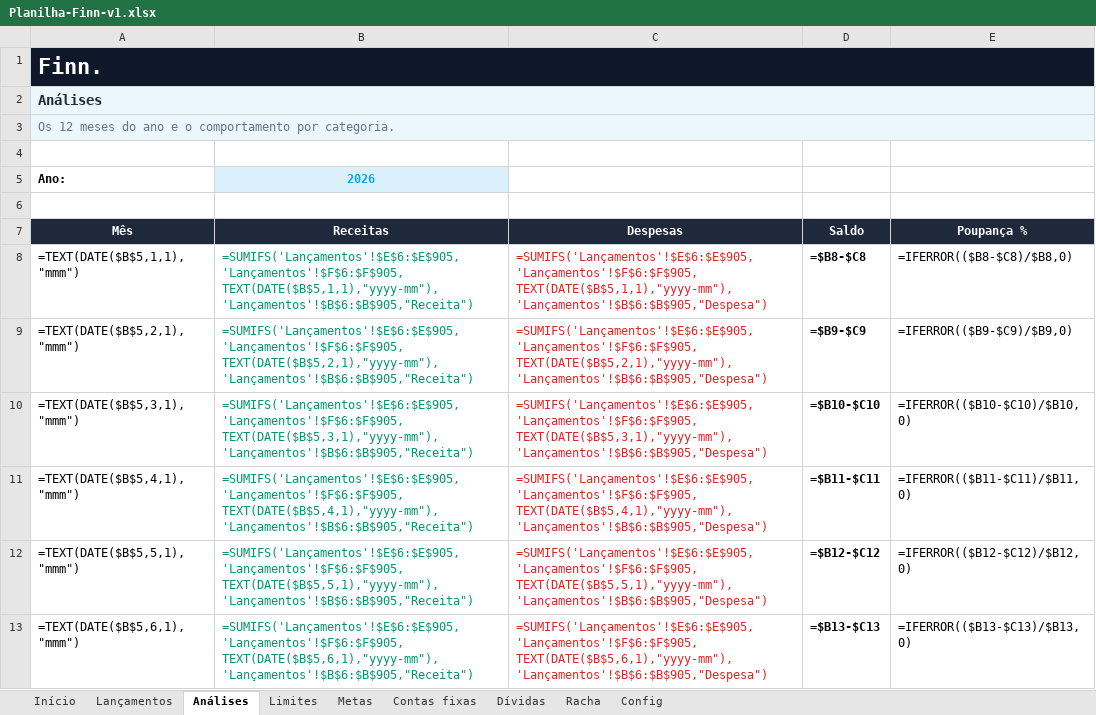
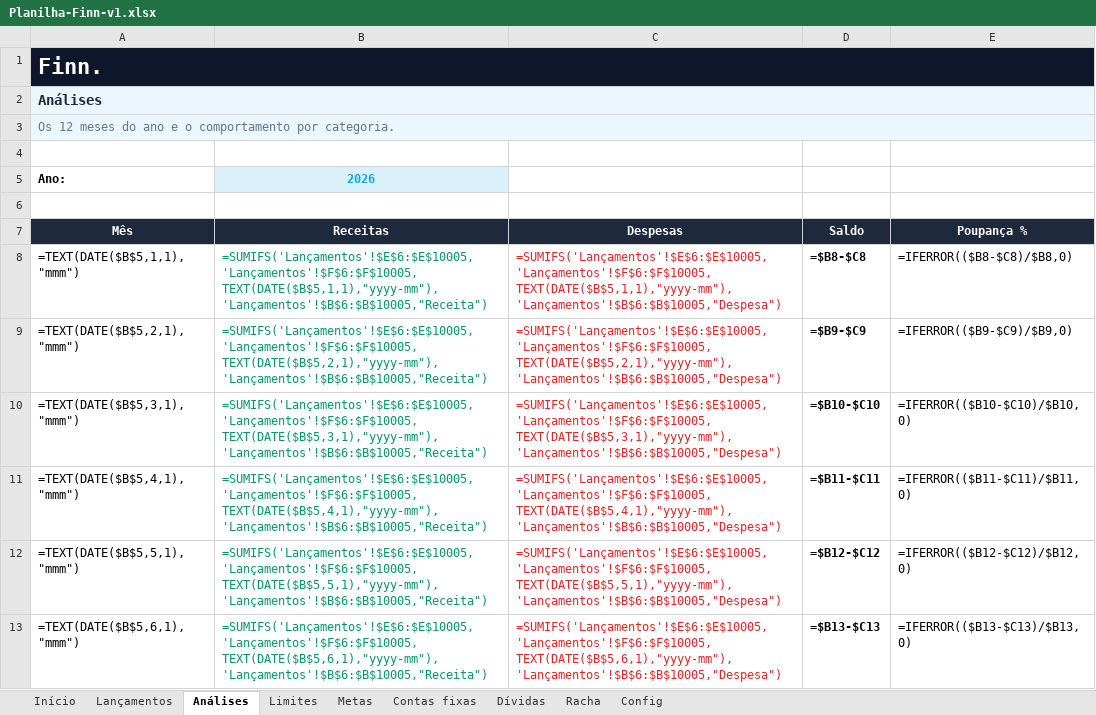
Before and after one commit to khevenhenriquelimasantos443-creator/gerenciador-nfe, an Excel workbook: finn-planilha/Planilha-Finn-v1.xlsx, sheet Análises, drawn as a sheet; only a part is shown; values as stored, in another font and other column widths than the file's, no borders; formulas without a stored value are shown as written; charts and pictures and conditional formats not drawn; the diff covers the shown part only; the diff names each change by its address in the sheet, - before the commit and + after, or states it on an @@ line.

```diff
--- a/finn-planilha/Planilha-Finn-v1.xlsx (sheet Análises)
+++ b/finn-planilha/Planilha-Finn-v1.xlsx (sheet Análises)
-B8 (Receitas): =SUMIFS('Lançamentos'!$E$6:$E$905,'Lançamentos'!$F$6:$F$905,TEXT(DATE($B$5,1,1),"yyyy-mm"),'Lançamentos'!$B$6:$B$905,"Receita")
+B8 (Receitas): =SUMIFS('Lançamentos'!$E$6:$E$10005,'Lançamentos'!$F$6:$F$10005,TEXT(DATE($B$5,1,1),"yyyy-mm"),'Lançamentos'!$B$6:$B$10005,"Receita")
-C8 (Despesas): =SUMIFS('Lançamentos'!$E$6:$E$905,'Lançamentos'!$F$6:$F$905,TEXT(DATE($B$5,1,1),"yyyy-mm"),'Lançamentos'!$B$6:$B$905,"Despesa")
+C8 (Despesas): =SUMIFS('Lançamentos'!$E$6:$E$10005,'Lançamentos'!$F$6:$F$10005,TEXT(DATE($B$5,1,1),"yyyy-mm"),'Lançamentos'!$B$6:$B$10005,"Despesa")
-B9 (Receitas): =SUMIFS('Lançamentos'!$E$6:$E$905,'Lançamentos'!$F$6:$F$905,TEXT(DATE($B$5,2,1),"yyyy-mm"),'Lançamentos'!$B$6:$B$905,"Receita")
+B9 (Receitas): =SUMIFS('Lançamentos'!$E$6:$E$10005,'Lançamentos'!$F$6:$F$10005,TEXT(DATE($B$5,2,1),"yyyy-mm"),'Lançamentos'!$B$6:$B$10005,"Receita")
-C9 (Despesas): =SUMIFS('Lançamentos'!$E$6:$E$905,'Lançamentos'!$F$6:$F$905,TEXT(DATE($B$5,2,1),"yyyy-mm"),'Lançamentos'!$B$6:$B$905,"Despesa")
+C9 (Despesas): =SUMIFS('Lançamentos'!$E$6:$E$10005,'Lançamentos'!$F$6:$F$10005,TEXT(DATE($B$5,2,1),"yyyy-mm"),'Lançamentos'!$B$6:$B$10005,"Despesa")
-B10 (Receitas): =SUMIFS('Lançamentos'!$E$6:$E$905,'Lançamentos'!$F$6:$F$905,TEXT(DATE($B$5,3,1),"yyyy-mm"),'Lançamentos'!$B$6:$B$905,"Receita")
+B10 (Receitas): =SUMIFS('Lançamentos'!$E$6:$E$10005,'Lançamentos'!$F$6:$F$10005,TEXT(DATE($B$5,3,1),"yyyy-mm"),'Lançamentos'!$B$6:$B$10005,"Receita")
-C10 (Despesas): =SUMIFS('Lançamentos'!$E$6:$E$905,'Lançamentos'!$F$6:$F$905,TEXT(DATE($B$5,3,1),"yyyy-mm"),'Lançamentos'!$B$6:$B$905,"Despesa")
+C10 (Despesas): =SUMIFS('Lançamentos'!$E$6:$E$10005,'Lançamentos'!$F$6:$F$10005,TEXT(DATE($B$5,3,1),"yyyy-mm"),'Lançamentos'!$B$6:$B$10005,"Despesa")
-B11 (Receitas): =SUMIFS('Lançamentos'!$E$6:$E$905,'Lançamentos'!$F$6:$F$905,TEXT(DATE($B$5,4,1),"yyyy-mm"),'Lançamentos'!$B$6:$B$905,"Receita")
+B11 (Receitas): =SUMIFS('Lançamentos'!$E$6:$E$10005,'Lançamentos'!$F$6:$F$10005,TEXT(DATE($B$5,4,1),"yyyy-mm"),'Lançamentos'!$B$6:$B$10005,"Receita")
-C11 (Despesas): =SUMIFS('Lançamentos'!$E$6:$E$905,'Lançamentos'!$F$6:$F$905,TEXT(DATE($B$5,4,1),"yyyy-mm"),'Lançamentos'!$B$6:$B$905,"Despesa")
+C11 (Despesas): =SUMIFS('Lançamentos'!$E$6:$E$10005,'Lançamentos'!$F$6:$F$10005,TEXT(DATE($B$5,4,1),"yyyy-mm"),'Lançamentos'!$B$6:$B$10005,"Despesa")
-B12 (Receitas): =SUMIFS('Lançamentos'!$E$6:$E$905,'Lançamentos'!$F$6:$F$905,TEXT(DATE($B$5,5,1),"yyyy-mm"),'Lançamentos'!$B$6:$B$905,"Receita")
+B12 (Receitas): =SUMIFS('Lançamentos'!$E$6:$E$10005,'Lançamentos'!$F$6:$F$10005,TEXT(DATE($B$5,5,1),"yyyy-mm"),'Lançamentos'!$B$6:$B$10005,"Receita")
-C12 (Despesas): =SUMIFS('Lançamentos'!$E$6:$E$905,'Lançamentos'!$F$6:$F$905,TEXT(DATE($B$5,5,1),"yyyy-mm"),'Lançamentos'!$B$6:$B$905,"Despesa")
+C12 (Despesas): =SUMIFS('Lançamentos'!$E$6:$E$10005,'Lançamentos'!$F$6:$F$10005,TEXT(DATE($B$5,5,1),"yyyy-mm"),'Lançamentos'!$B$6:$B$10005,"Despesa")
-B13 (Receitas): =SUMIFS('Lançamentos'!$E$6:$E$905,'Lançamentos'!$F$6:$F$905,TEXT(DATE($B$5,6,1),"yyyy-mm"),'Lançamentos'!$B$6:$B$905,"Receita")
+B13 (Receitas): =SUMIFS('Lançamentos'!$E$6:$E$10005,'Lançamentos'!$F$6:$F$10005,TEXT(DATE($B$5,6,1),"yyyy-mm"),'Lançamentos'!$B$6:$B$10005,"Receita")
-C13 (Despesas): =SUMIFS('Lançamentos'!$E$6:$E$905,'Lançamentos'!$F$6:$F$905,TEXT(DATE($B$5,6,1),"yyyy-mm"),'Lançamentos'!$B$6:$B$905,"Despesa")
+C13 (Despesas): =SUMIFS('Lançamentos'!$E$6:$E$10005,'Lançamentos'!$F$6:$F$10005,TEXT(DATE($B$5,6,1),"yyyy-mm"),'Lançamentos'!$B$6:$B$10005,"Despesa")
```
Also changed, not shown: 20 edited cells elsewhere in this sheet, sheet Lançamentos, sheet Contas fixas, sheet Início, sheet Limites, 2 other files.
